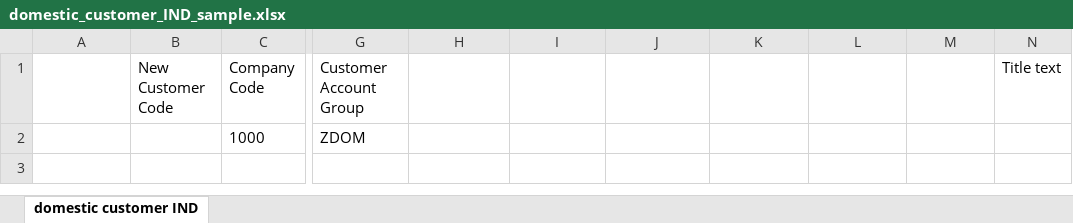
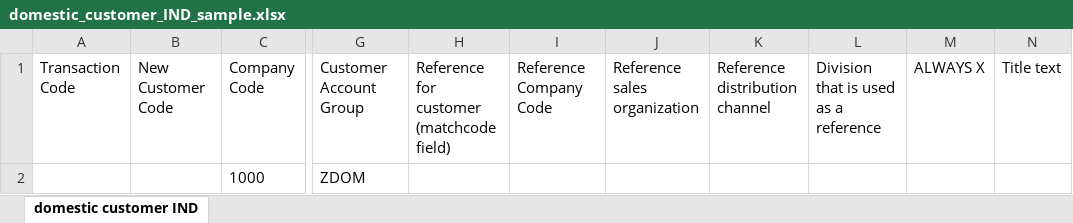
Before and after one commit to vaibhavdiligent/ONGC-CST-Purchase-Date-Sharing-, an Excel workbook: domestic_customer_IND_sample.xlsx, sheet domestic customer IND, drawn as a sheet; only a part is shown, gaps mark what is left out; values as stored, in another font and other column widths than the file's, no borders; the diff names each change by its address in the sheet, - before the commit and + after, or states it on an @@ line.

Commit message:
Add files via upload

```diff
--- a/domestic_customer_IND_sample.xlsx (sheet domestic customer IND)
+++ b/domestic_customer_IND_sample.xlsx (sheet domestic customer IND)
-A1: (empty)
+A1: Transaction Code
-H1: (empty)
+H1: Reference for customer (matchcode field)
-I1: (empty)
+I1: Reference Company Code
-J1: (empty)
+J1: Reference sales organization
-K1: (empty)
+K1: Reference distribution channel
-L1: (empty)
+L1: Division that is used as a reference
-M1: (empty)
+M1: ALWAYS X
```
